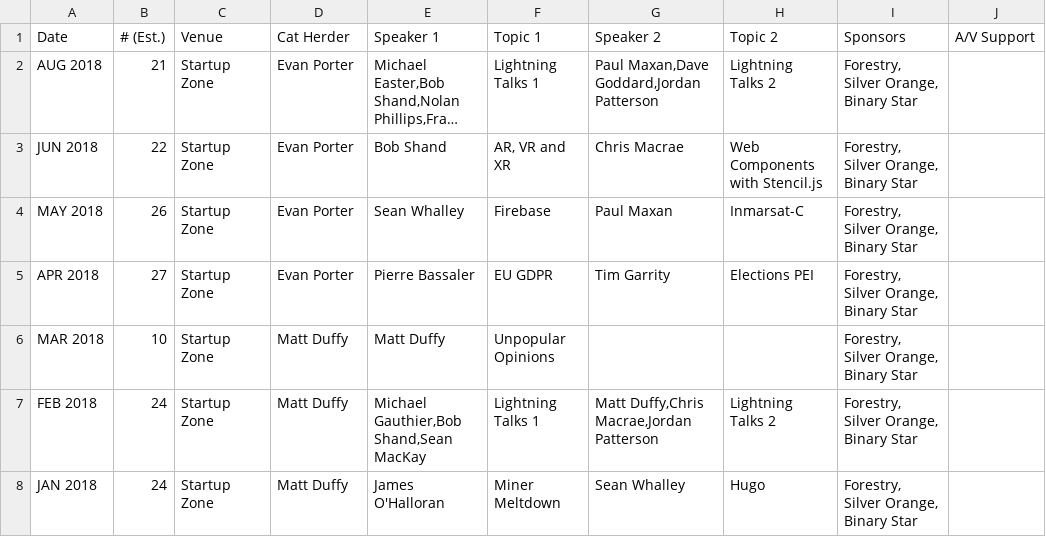
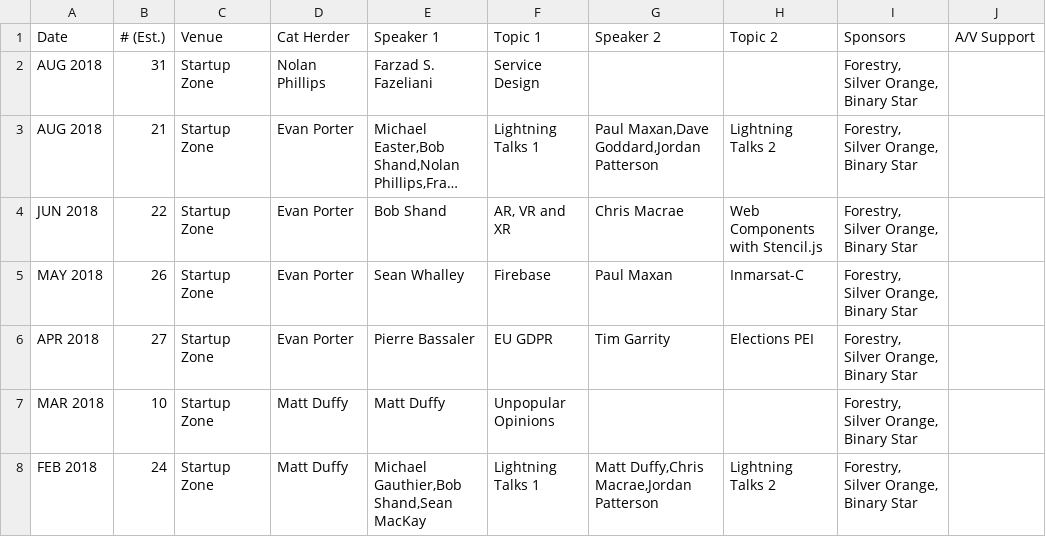
Before and after one commit to peidevs/Event_Resources, a CSV file: MeetUps.csv, drawn as a sheet; only a part is shown; the shorter side is filled out with more unchanged rows; long unchanged cells end in …; the diff names each change by its address in the sheet, - before the commit and + after, or states it on an @@ line.

Commit message:
Update MeetUps.csv

```diff
--- a/MeetUps.csv
+++ b/MeetUps.csv
+row 2: AUG 2018 | 31 | Startup Zone | Nolan Phillips | Farzad S. Fazeliani | Service Design |  |  | Forestry, Silver Orange, Binary Star
```
